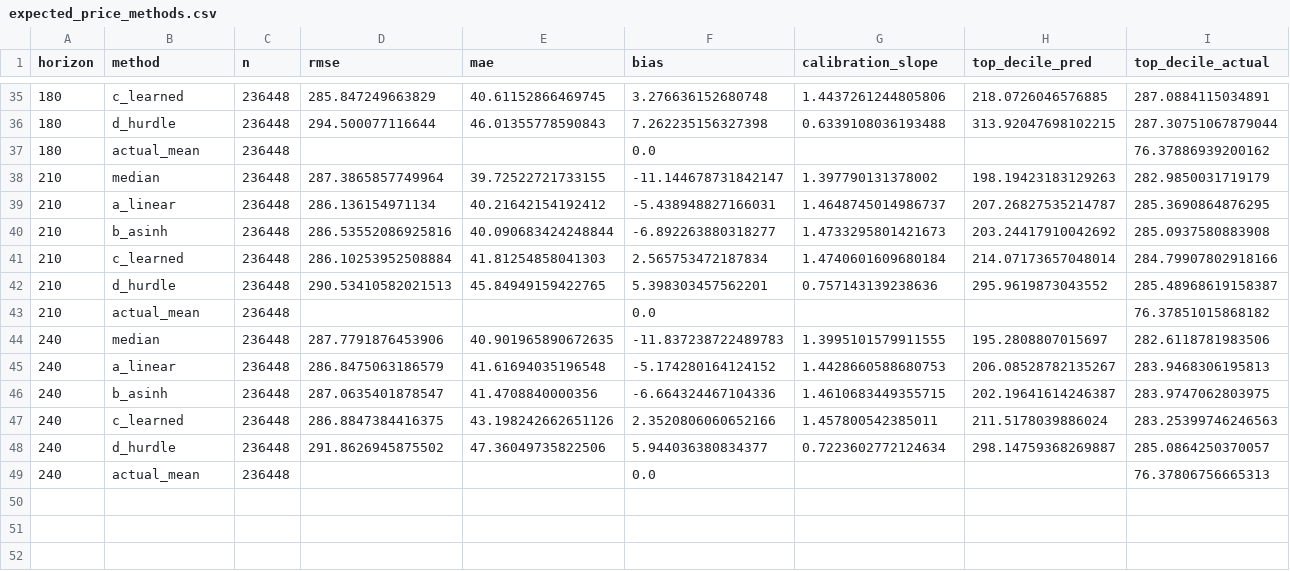
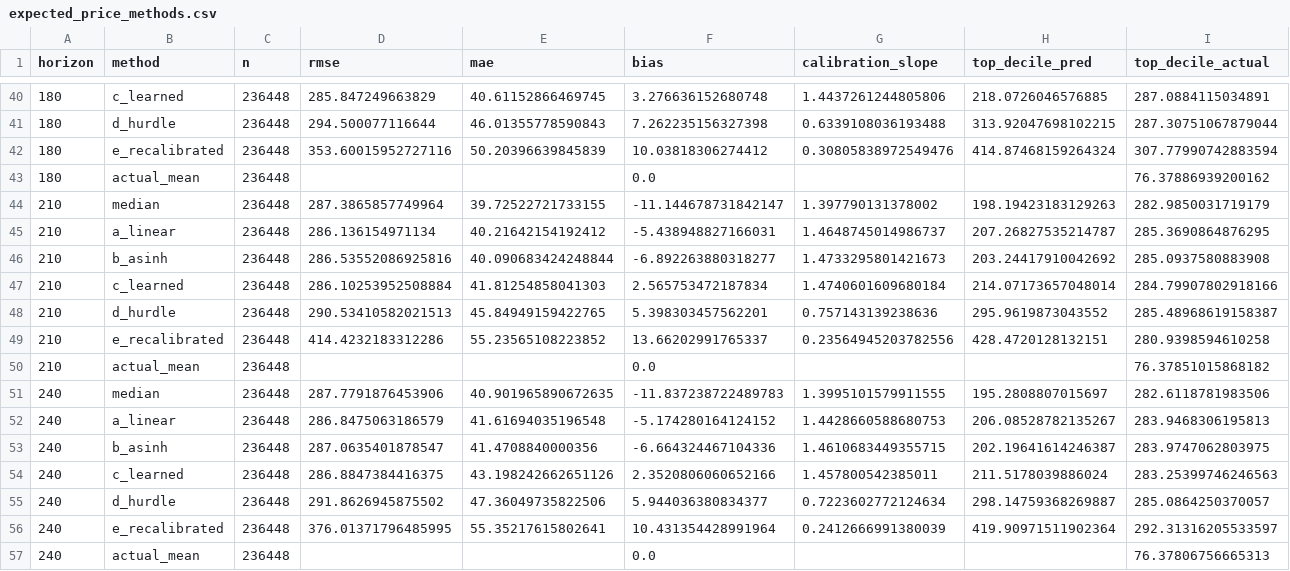
Before and after one commit to toddneve-1/nem-analytics, a CSV file: reports/metrics/dev/expected_price_methods.csv, drawn as a sheet; only a part is shown, gaps mark what is left out; the diff covers the shown part only; the diff names each change by its address in the sheet, - before the commit and + after, or states it on an @@ line.

```diff
--- a/reports/metrics/dev/expected_price_methods.csv
+++ b/reports/metrics/dev/expected_price_methods.csv
+row 42: 180 | e_recalibrated | 236448 | 353.60015952727116 | 50.20396639845839 | 10.03818306274412 | 0.30805838972549476 | 414.87468159264324 | 307.77990742883594
+row 49: 210 | e_recalibrated | 236448 | 414.4232183312286 | 55.23565108223852 | 13.66202991765337 | 0.23564945203782556 | 428.4720128132151 | 280.9398594610258
+row 56: 240 | e_recalibrated | 236448 | 376.01371796485995 | 55.35217615802641 | 10.431354428991964 | 0.2412666991380039 | 419.90971511902364 | 292.31316205533597
```
Also changed, not shown: 5 added rows elsewhere in this file, 1 other file.
